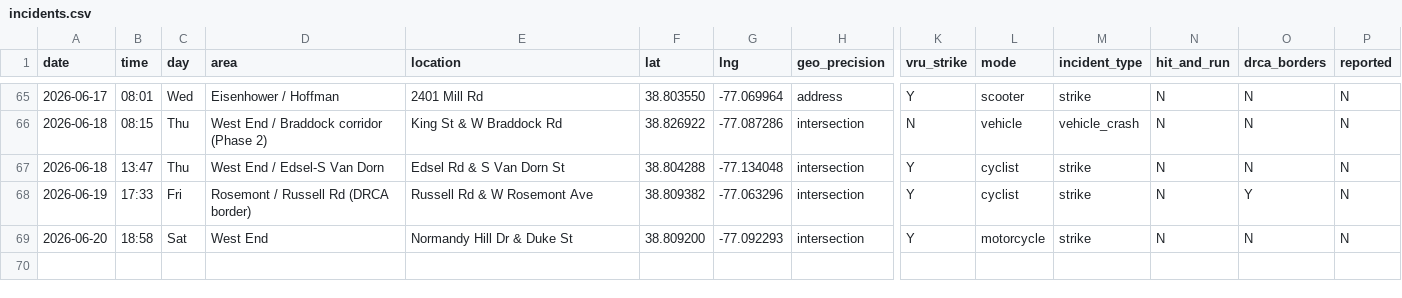
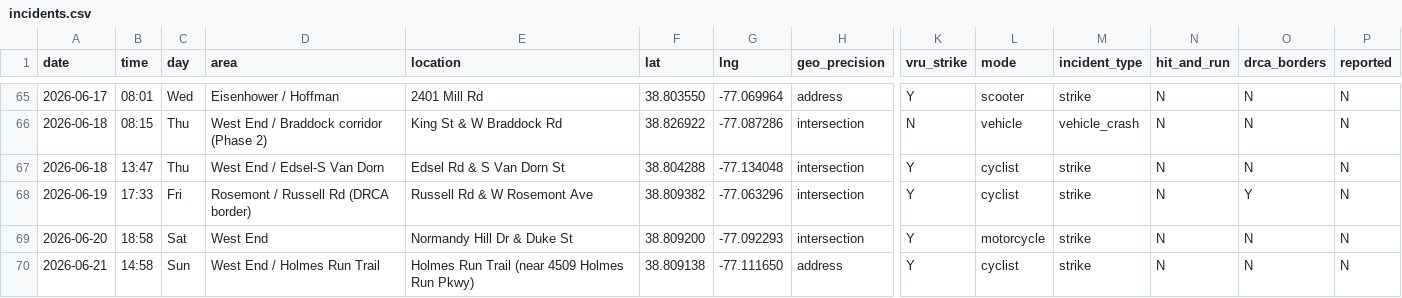
Before and after one commit to ElenaH77/alxdispatch, a CSV file: incidents.csv, drawn as a sheet; only a part is shown, gaps mark what is left out; rows hold the shown columns only; the diff names each change by its address in the sheet, - before the commit and + after, or states it on an @@ line.

```diff
--- a/incidents.csv
+++ b/incidents.csv
+row 70: 2026-06-21 | 14:58 | Sun | West End / Holmes Run Trail | Holmes Run Trail (near 4509 Holmes Run Pkwy) | 38.809138 | -77.111650 | address | Y | cyclist | strike | N | N | N
```
